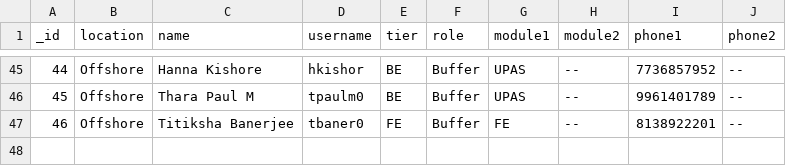
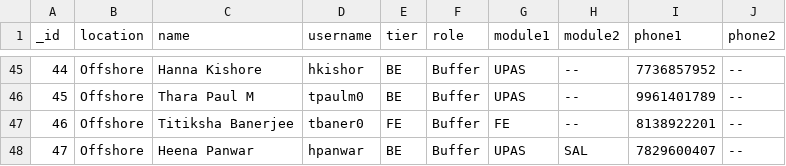
Before and after one commit to cyrilpanicker/attendance-system, a CSV file: data.csv, drawn as a sheet; only a part is shown, gaps mark what is left out; the diff names each change by its address in the sheet, - before the commit and + after, or states it on an @@ line.

```diff
--- a/data.csv
+++ b/data.csv
+row 48: 47 | Offshore | Heena Panwar | hpanwar | BE | Buffer | UPAS | SAL | 7829600407 | --
```
Also changed, not shown: passphrases.csv.
